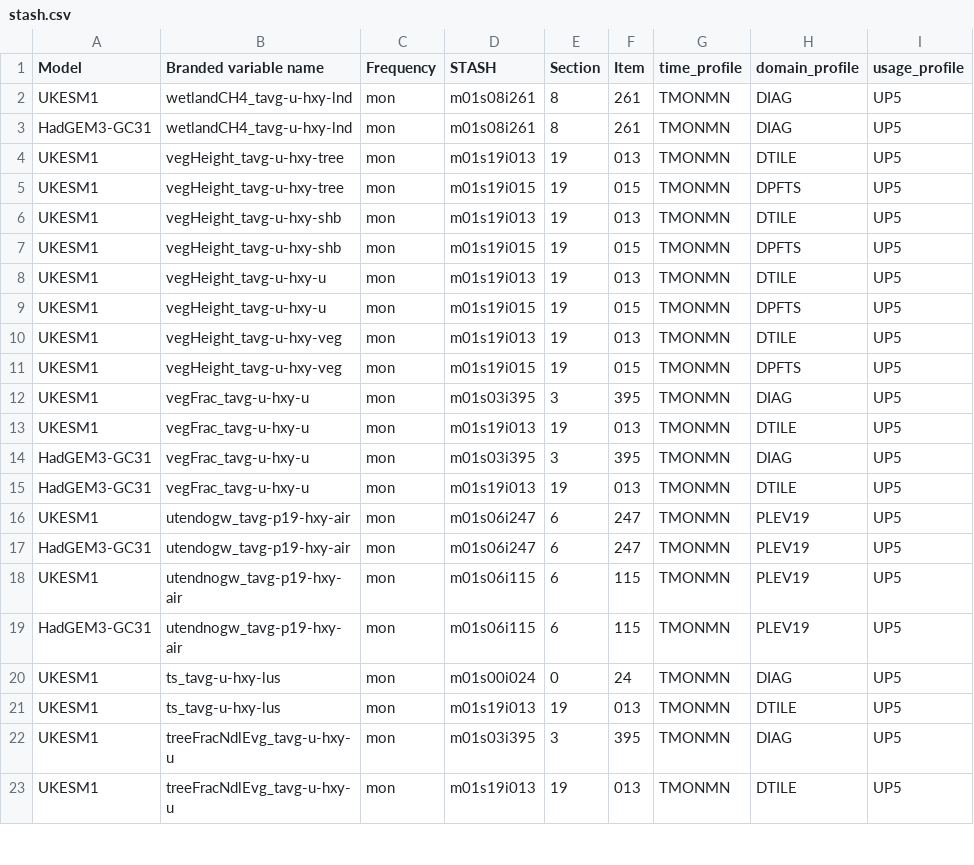
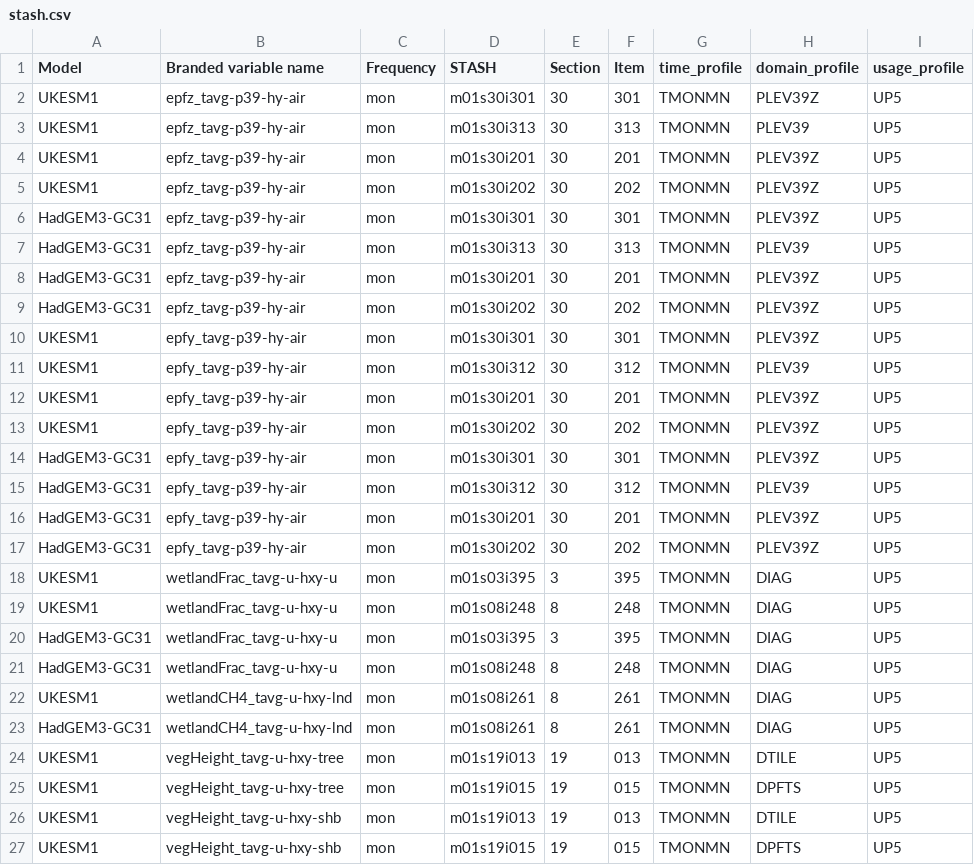
Before and after one commit to mo-gill/CDDS-CMIP7-mappings, a CSV file: data/stash.csv, drawn as a sheet; only a part is shown; the shorter side is filled out with more unchanged rows; the diff names each change by its address in the sheet, - before the commit and + after, or states it on an @@ line.

```diff
--- a/data/stash.csv
+++ b/data/stash.csv
+row 2: UKESM1 | epfz_tavg-p39-hy-air | mon | m01s30i301 | 30 | 301 | TMONMN | PLEV39Z | UP5
+row 3: UKESM1 | epfz_tavg-p39-hy-air | mon | m01s30i313 | 30 | 313 | TMONMN | PLEV39 | UP5
+row 4: UKESM1 | epfz_tavg-p39-hy-air | mon | m01s30i201 | 30 | 201 | TMONMN | PLEV39Z | UP5
+row 5: UKESM1 | epfz_tavg-p39-hy-air | mon | m01s30i202 | 30 | 202 | TMONMN | PLEV39Z | UP5
+row 6: HadGEM3-GC31 | epfz_tavg-p39-hy-air | mon | m01s30i301 | 30 | 301 | TMONMN | PLEV39Z | UP5
+row 7: HadGEM3-GC31 | epfz_tavg-p39-hy-air | mon | m01s30i313 | 30 | 313 | TMONMN | PLEV39 | UP5
+row 8: HadGEM3-GC31 | epfz_tavg-p39-hy-air | mon | m01s30i201 | 30 | 201 | TMONMN | PLEV39Z | UP5
+row 9: HadGEM3-GC31 | epfz_tavg-p39-hy-air | mon | m01s30i202 | 30 | 202 | TMONMN | PLEV39Z | UP5
+row 10: UKESM1 | epfy_tavg-p39-hy-air | mon | m01s30i301 | 30 | 301 | TMONMN | PLEV39Z | UP5
+row 11: UKESM1 | epfy_tavg-p39-hy-air | mon | m01s30i312 | 30 | 312 | TMONMN | PLEV39 | UP5
+row 12: UKESM1 | epfy_tavg-p39-hy-air | mon | m01s30i201 | 30 | 201 | TMONMN | PLEV39Z | UP5
+row 13: UKESM1 | epfy_tavg-p39-hy-air | mon | m01s30i202 | 30 | 202 | TMONMN | PLEV39Z | UP5
+row 14: HadGEM3-GC31 | epfy_tavg-p39-hy-air | mon | m01s30i301 | 30 | 301 | TMONMN | PLEV39Z | UP5
+row 15: HadGEM3-GC31 | epfy_tavg-p39-hy-air | mon | m01s30i312 | 30 | 312 | TMONMN | PLEV39 | UP5
+row 16: HadGEM3-GC31 | epfy_tavg-p39-hy-air | mon | m01s30i201 | 30 | 201 | TMONMN | PLEV39Z | UP5
+row 17: HadGEM3-GC31 | epfy_tavg-p39-hy-air | mon | m01s30i202 | 30 | 202 | TMONMN | PLEV39Z | UP5
+row 18: UKESM1 | wetlandFrac_tavg-u-hxy-u | mon | m01s03i395 | 3 | 395 | TMONMN | DIAG | UP5
+row 19: UKESM1 | wetlandFrac_tavg-u-hxy-u | mon | m01s08i248 | 8 | 248 | TMONMN | DIAG | UP5
+row 20: HadGEM3-GC31 | wetlandFrac_tavg-u-hxy-u | mon | m01s03i395 | 3 | 395 | TMONMN | DIAG | UP5
+row 21: HadGEM3-GC31 | wetlandFrac_tavg-u-hxy-u | mon | m01s08i248 | 8 | 248 | TMONMN | DIAG | UP5
```
Also changed, not shown: 2 other files.
